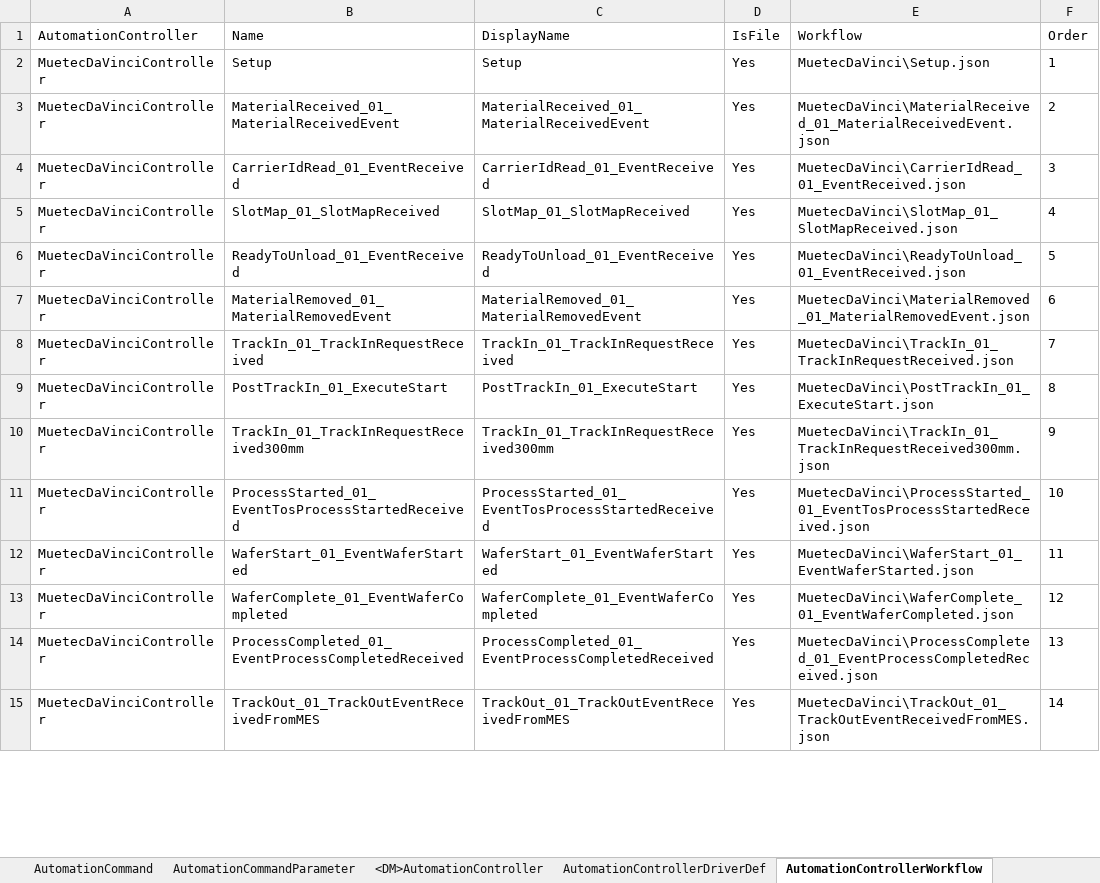
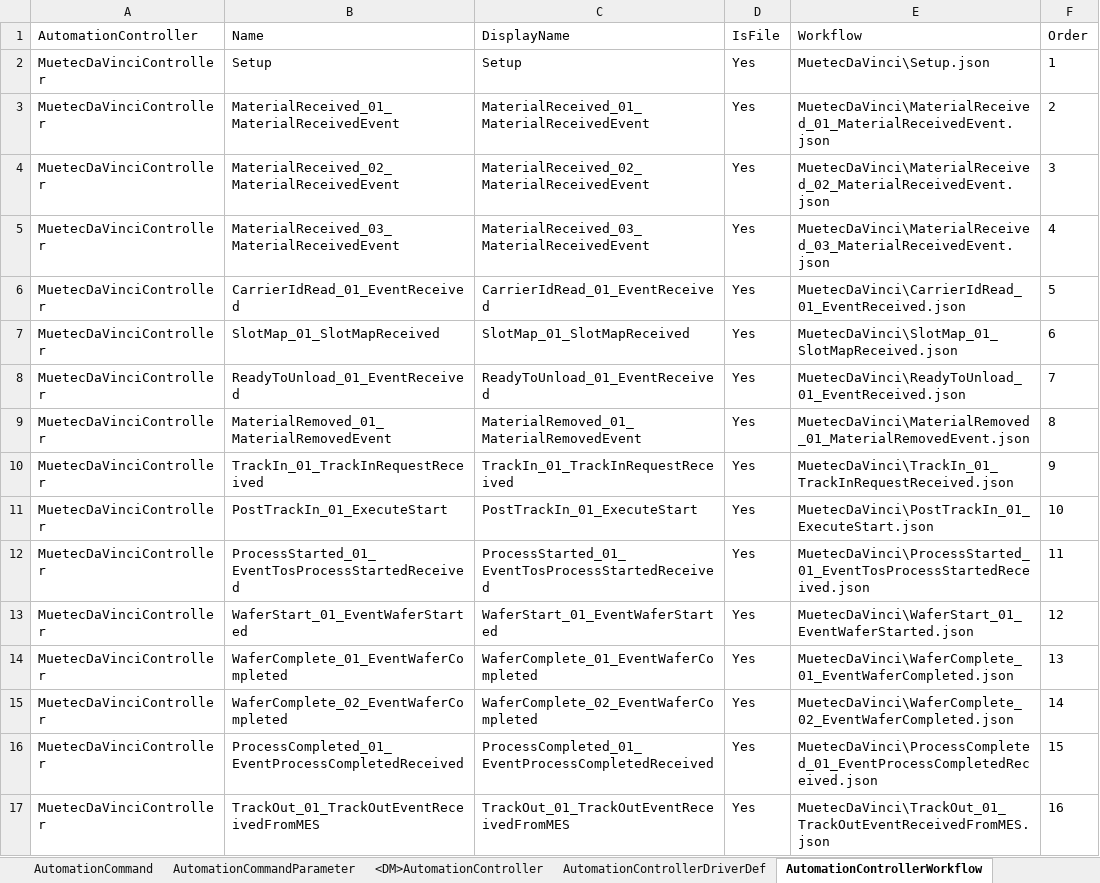
Before and after one commit to manuelserpa/teststtststststst, an Excel workbook: Cmf.Custom.IoT/MuetecDaVinci/MasterData/MuetecDaVinci.xlsx, sheet AutomationControllerWorkflow, drawn as a sheet; only a part is shown; values as stored, in another font and other column widths than the file's, no borders; removed rows and columns are numbered as before the commit, all else as after; the diff covers the shown part only; the diff names each change by its address in the sheet, - before the commit and + after, or states it on an @@ line.

```diff
--- a/Cmf.Custom.IoT/MuetecDaVinci/MasterData/MuetecDaVinci.xlsx (sheet AutomationControllerWorkflow)
+++ b/Cmf.Custom.IoT/MuetecDaVinci/MasterData/MuetecDaVinci.xlsx (sheet AutomationControllerWorkflow)
+row 4: MuetecDaVinciController | MaterialReceived_02_MaterialReceivedEvent | MaterialReceived_02_MaterialReceivedEvent | Yes | MuetecDaVinci\MaterialReceived_02_MaterialReceivedEvent.json | 3
+row 5: MuetecDaVinciController | MaterialReceived_03_MaterialReceivedEvent | MaterialReceived_03_MaterialReceivedEvent | Yes | MuetecDaVinci\MaterialReceived_03_MaterialReceivedEvent.json | 4
-F6 (Order): 3
+F6 (Order): 5
-F7 (Order): 4
+F7 (Order): 6
-F8 (Order): 5
+F8 (Order): 7
-F9 (Order): 6
+F9 (Order): 8
-F10 (Order): 7
+F10 (Order): 9
-F11 (Order): 8
+F11 (Order): 10
-row 10: MuetecDaVinciController | TrackIn_01_TrackInRequestReceived300mm | TrackIn_01_TrackInRequestReceived300mm | Yes | MuetecDaVinci\TrackIn_01_TrackInRequestReceived300mm.json | 9
-F12 (Order): 10
+F12 (Order): 11
-F13 (Order): 11
+F13 (Order): 12
-F14 (Order): 12
+F14 (Order): 13
+row 15: MuetecDaVinciController | WaferComplete_02_EventWaferCompleted | WaferComplete_02_EventWaferCompleted | Yes | MuetecDaVinci\WaferComplete_02_EventWaferCompleted.json | 14
-F16 (Order): 13
+F16 (Order): 15
-F17 (Order): 14
+F17 (Order): 16
```
Also changed, not shown: 2 added rows, 12 removed rows and 16 edited cells elsewhere in this sheet, 30 other files.
